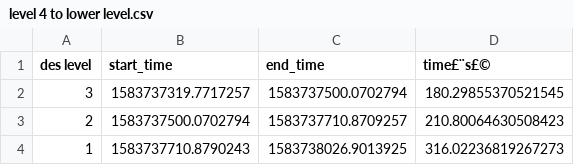
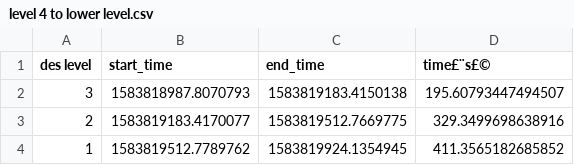
Before and after one commit to CquKeith/FFMPEG, a CSV file: video/level 4 to lower level.csv, drawn as a sheet.

```diff
--- a/video/level 4 to lower level.csv
+++ b/video/level 4 to lower level.csv
@@ -1,4 +1,4 @@
 des level,start_time,end_time,time£¨s£©
-3,1583737319.7717257,1583737500.0702794,180.29855370521545
-2,1583737500.0702794,1583737710.8709257,210.80064630508423
-1,1583737710.8790243,1583738026.9013925,316.02236819267273
+3,1583818987.8070793,1583819183.4150138,195.60793447494507
+2,1583819183.4170077,1583819512.7669775,329.3499698638916
+1,1583819512.7789762,1583819924.1354945,411.3565182685852
```
Also changed, not shown: video/level 5 to lower level.csv, 6 other files.
